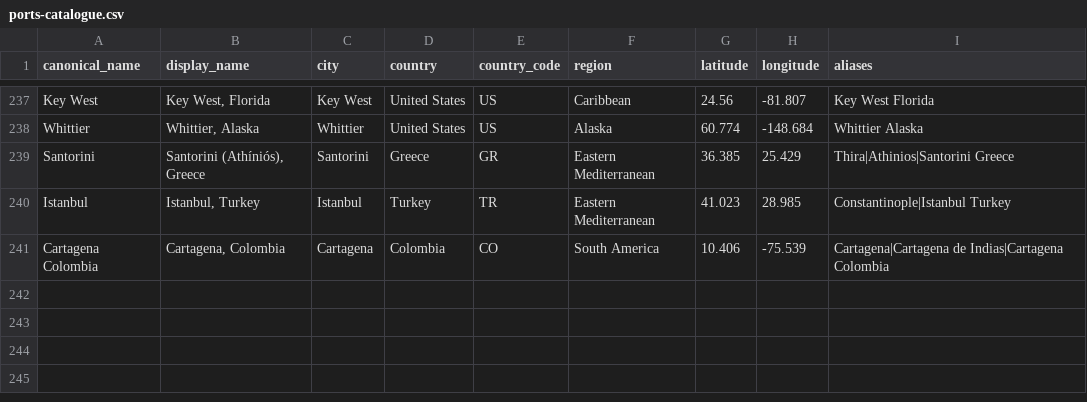
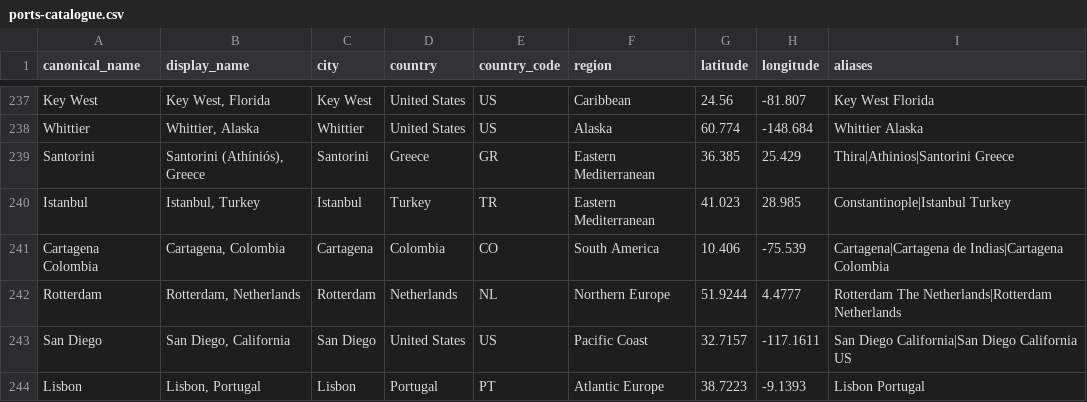
Before and after one commit to swmummery-commits/101cruise-planner, a CSV file: data/ports/ports-catalogue.csv, drawn as a sheet; only a part is shown, gaps mark what is left out; the diff names each change by its address in the sheet, - before the commit and + after, or states it on an @@ line.

```diff
--- a/data/ports/ports-catalogue.csv
+++ b/data/ports/ports-catalogue.csv
+row 242: Rotterdam | Rotterdam, Netherlands | Rotterdam | Netherlands | NL | Northern Europe | 51.9244 | 4.4777 | Rotterdam The Netherlands|Rotterdam Netherlands
+row 243: San Diego | San Diego, California | San Diego | United States | US | Pacific Coast | 32.7157 | -117.1611 | San Diego California|San Diego California US
+row 244: Lisbon | Lisbon, Portugal | Lisbon | Portugal | PT | Atlantic Europe | 38.7223 | -9.1393 | Lisbon Portugal
```
Also changed, not shown: 32 other files.
